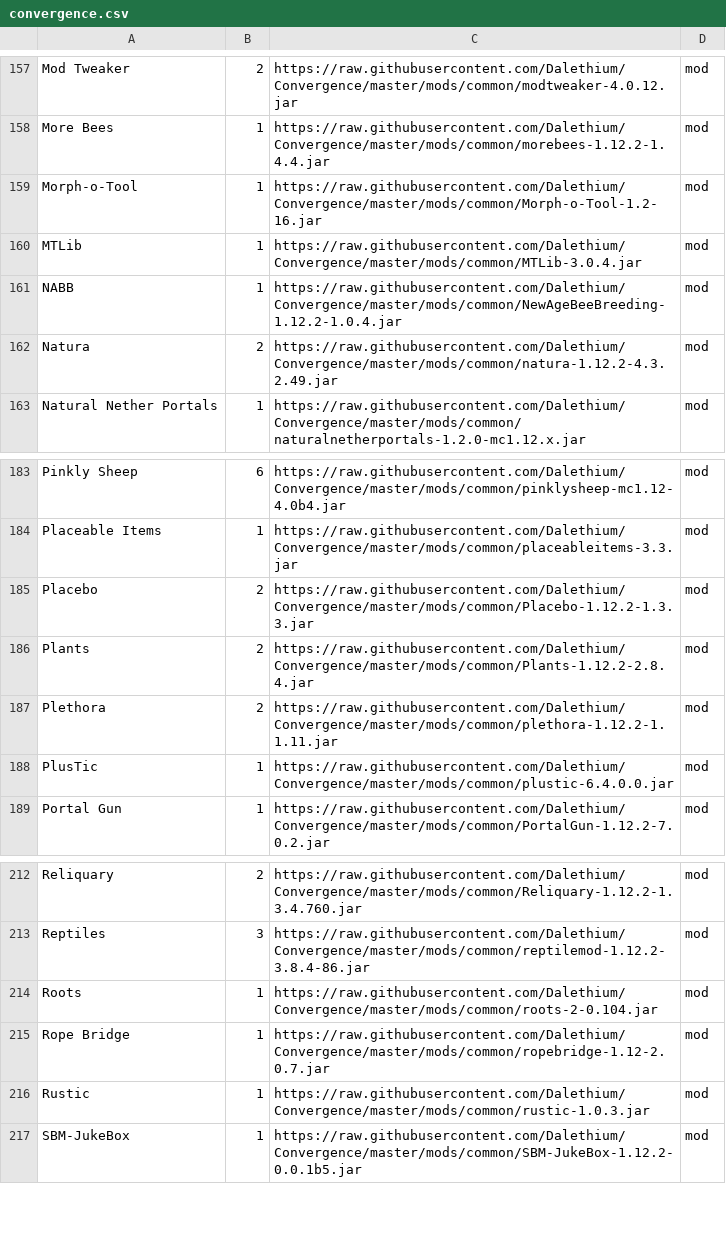
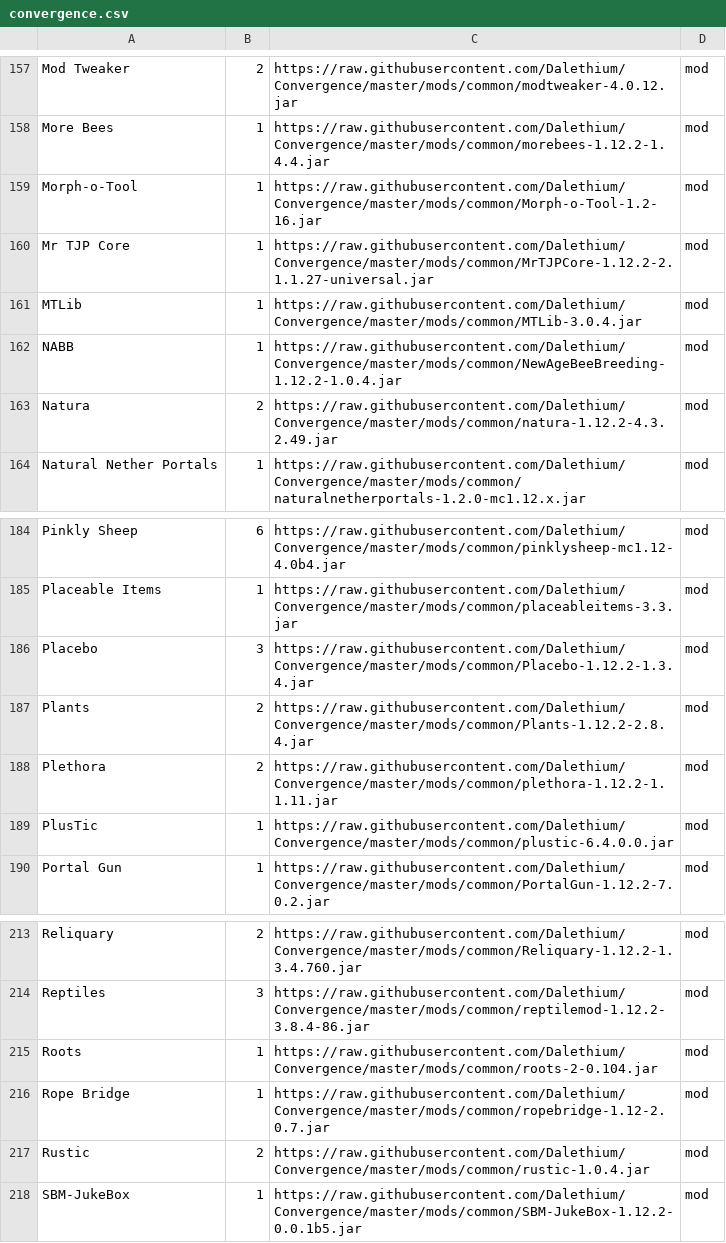
Before and after one commit to Dalethium/Convergence, a CSV file: convergence.csv, drawn as a sheet; only a part is shown, gaps mark what is left out.

```diff
--- a/convergence.csv
+++ b/convergence.csv
@@ -159,2 +159,3 @@ More Bees,1,https://raw.githubusercontent.com/Dalethium/Convergence/master/mods/
 Morph-o-Tool,1,https://raw.githubusercontent.com/Dalethium/Convergence/master/mods/common/Morph-o-Tool-1.2-16.jar,mod
+Mr TJP Core,1,https://raw.githubusercontent.com/Dalethium/Convergence/master/mods/common/MrTJPCore-1.12.2-2.1.1.27-universal.jar,mod
 MTLib,1,https://raw.githubusercontent.com/Dalethium/Convergence/master/mods/common/MTLib-3.0.4.jar,mod
@@ -184,3 +185,3 @@ Pinkly Sheep,6,https://raw.githubusercontent.com/Dalethium/Convergence/master/mo
 Placeable Items,1,https://raw.githubusercontent.com/Dalethium/Convergence/master/mods/common/placeableitems-3.3.jar,mod
-Placebo,2,https://raw.githubusercontent.com/Dalethium/Convergence/master/mods/common/Placebo-1.12.2-1.3.3.jar,mod
+Placebo,3,https://raw.githubusercontent.com/Dalethium/Convergence/master/mods/common/Placebo-1.12.2-1.3.4.jar,mod
 Plants,2,https://raw.githubusercontent.com/Dalethium/Convergence/master/mods/common/Plants-1.12.2-2.8.4.jar,mod
@@ -215,3 +216,3 @@ Roots,1,https://raw.githubusercontent.com/Dalethium/Convergence/master/mods/comm
 Rope Bridge,1,https://raw.githubusercontent.com/Dalethium/Convergence/master/mods/common/ropebridge-1.12-2.0.7.jar,mod
-Rustic,1,https://raw.githubusercontent.com/Dalethium/Convergence/master/mods/common/rustic-1.0.3.jar,mod
+Rustic,2,https://raw.githubusercontent.com/Dalethium/Convergence/master/mods/common/rustic-1.0.4.jar,mod
 SBM-JukeBox,1,https://raw.githubusercontent.com/Dalethium/Convergence/master/mods/common/SBM-JukeBox-1.12.2-0.0.1b5.jar,mod
```
Also changed, not shown: 5 other files.
